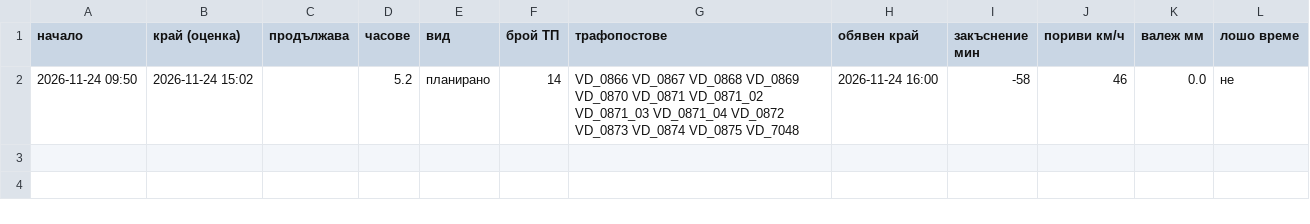
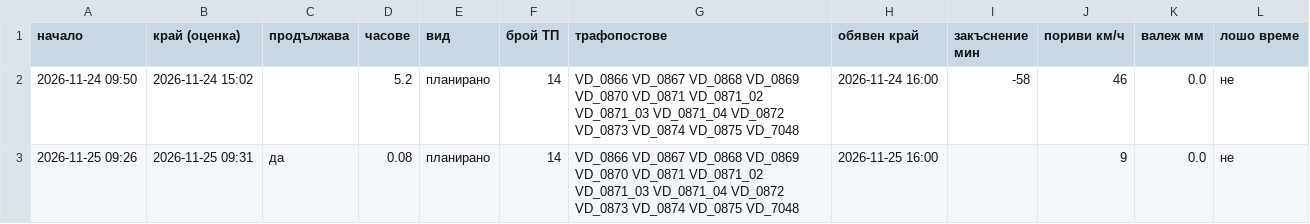
Before and after one commit to sv-slavchev/archar-tok, a CSV file: data/incidents.csv, drawn as a sheet.

```diff
--- a/data/incidents.csv
+++ b/data/incidents.csv
@@ -2 +2,2 @@
 2026-11-24 09:50,2026-11-24 15:02,,5.2,планирано,14,VD_0866 VD_0867 VD_0868 VD_0869 VD_0870 VD_0871 VD_0871_02 VD_0871_03 VD_0871_04 VD_0872 VD_0873 VD_0874 VD_0875 VD_7048,2026-11-24 16:00,-58,46,0.0,не
+2026-11-25 09:26,2026-11-25 09:31,да,0.08,планирано,14,VD_0866 VD_0867 VD_0868 VD_0869 VD_0870 VD_0871 VD_0871_02 VD_0871_03 VD_0871_04 VD_0872 VD_0873 VD_0874 VD_0875 VD_7048,2026-11-25 16:00,,9,0.0,не
```
Also changed, not shown: data/outages.csv, data/runs.csv, 1 other file.
